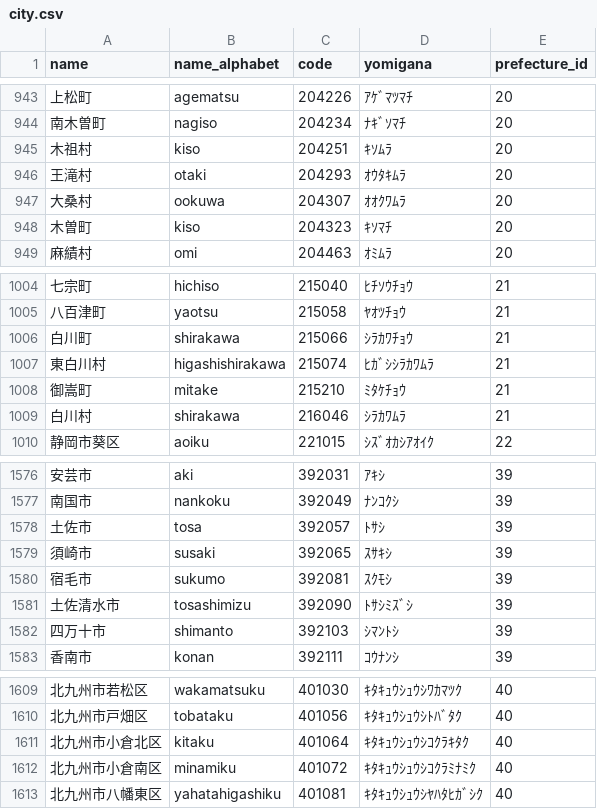
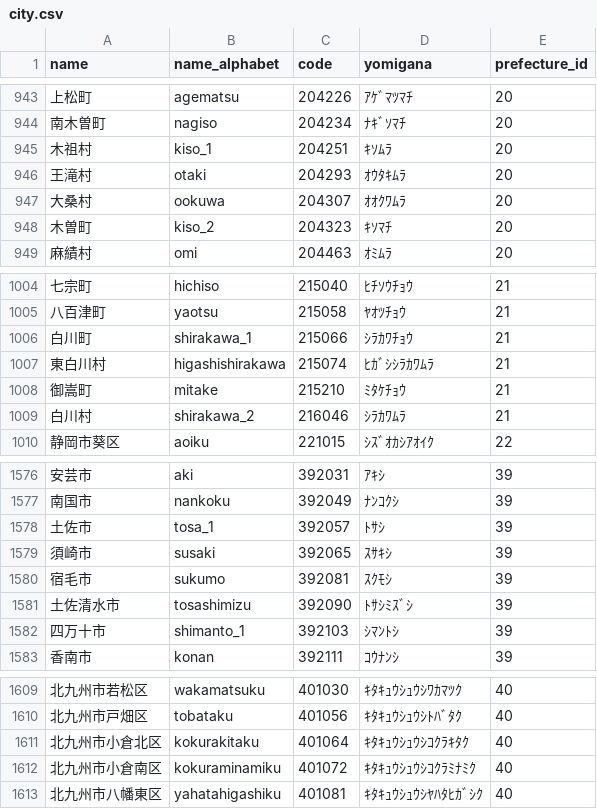
Before and after one commit to takurooon/clinic_report, a CSV file: db/csv/city.csv, drawn as a sheet; only a part is shown, gaps mark what is left out; the diff covers the shown part only.

```diff
--- a/db/csv/city.csv
+++ b/db/csv/city.csv
@@ -944,6 +944,6 @@ name,name_alphabet,code,yomigana,prefecture_id
 南木曽町,nagiso,204234,ﾅｷﾞｿﾏﾁ,20
-木祖村,kiso,204251,ｷｿﾑﾗ,20
+木祖村,kiso_1,204251,ｷｿﾑﾗ,20
 王滝村,otaki,204293,ｵｳﾀｷﾑﾗ,20
 大桑村,ookuwa,204307,ｵｵｸﾜﾑﾗ,20
-木曽町,kiso,204323,ｷｿﾏﾁ,20
+木曽町,kiso_2,204323,ｷｿﾏﾁ,20
 麻績村,omi,204463,ｵﾐﾑﾗ,20
@@ -1005,6 +1005,6 @@ name,name_alphabet,code,yomigana,prefecture_id
 八百津町,yaotsu,215058,ﾔｵﾂﾁｮｳ,21
-白川町,shirakawa,215066,ｼﾗｶﾜﾁｮｳ,21
+白川町,shirakawa_1,215066,ｼﾗｶﾜﾁｮｳ,21
 東白川村,higashishirakawa,215074,ﾋｶﾞｼｼﾗｶﾜﾑﾗ,21
 御嵩町,mitake,215210,ﾐﾀｹﾁｮｳ,21
-白川村,shirakawa,216046,ｼﾗｶﾜﾑﾗ,21
+白川村,shirakawa_2,216046,ｼﾗｶﾜﾑﾗ,21
 静岡市葵区,aoiku,221015,ｼｽﾞｵｶｼｱｵｲｸ,22
@@ -1577,3 +1577,3 @@ name,name_alphabet,code,yomigana,prefecture_id
 南国市,nankoku,392049,ﾅﾝｺｸｼ,39
-土佐市,tosa,392057,ﾄｻｼ,39
+土佐市,tosa_1,392057,ﾄｻｼ,39
 須崎市,susaki,392065,ｽｻｷｼ,39
@@ -1581,3 +1581,3 @@ name,name_alphabet,code,yomigana,prefecture_id
 土佐清水市,tosashimizu,392090,ﾄｻｼﾐｽﾞｼ,39
-四万十市,shimanto,392103,ｼﾏﾝﾄｼ,39
+四万十市,shimanto_1,392103,ｼﾏﾝﾄｼ,39
 香南市,konan,392111,ｺｳﾅﾝｼ,39
@@ -1610,4 +1610,4 @@ name,name_alphabet,code,yomigana,prefecture_id
 北九州市戸畑区,tobataku,401056,ｷﾀｷｭｳｼｭｳｼﾄﾊﾞﾀｸ,40
-北九州市小倉北区,kitaku,401064,ｷﾀｷｭｳｼｭｳｼｺｸﾗｷﾀｸ,40
-北九州市小倉南区,minamiku,401072,ｷﾀｷｭｳｼｭｳｼｺｸﾗﾐﾅﾐｸ,40
+北九州市小倉北区,kokurakitaku,401064,ｷﾀｷｭｳｼｭｳｼｺｸﾗｷﾀｸ,40
+北九州市小倉南区,kokuraminamiku,401072,ｷﾀｷｭｳｼｭｳｼｺｸﾗﾐﾅﾐｸ,40
 北九州市八幡東区,yahatahigashiku,401081,ｷﾀｷｭｳｼｭｳｼﾔﾊﾀﾋｶﾞｼｸ,40
```
Also changed, not shown: 25 edited cells elsewhere in this file, 9 other files.
